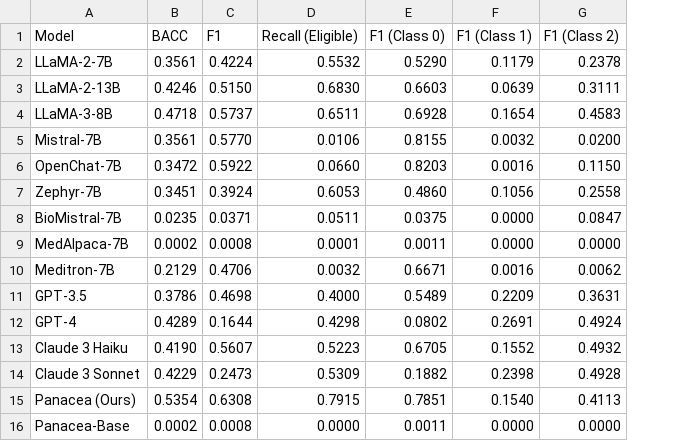
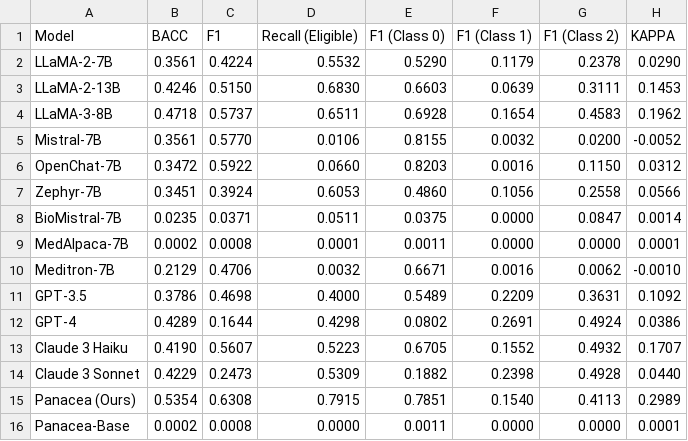
Before and after one commit to linjc16/Panacea, a CSV file: src/vis/results/patient_trial_matching_trec2021.csv, drawn as a sheet; the diff names each change by its address in the sheet, - before the commit and + after, or states it on an @@ line.

```diff
--- a/src/vis/results/patient_trial_matching_trec2021.csv
+++ b/src/vis/results/patient_trial_matching_trec2021.csv
+column H (KAPPA), rows 2-16: 0.0290 | 0.1453 | 0.1962 | -0.0052 | 0.0312 | 0.0566 | 0.0014 | 0.0001 | -0.0010 | 0.1092 | 0.0386 | 0.1707 | 0.0440 | 0.2989 | 0.0001
```
Also changed, not shown: src/vis/results/patient_trial_matching_sigir.csv, 7 other files.
